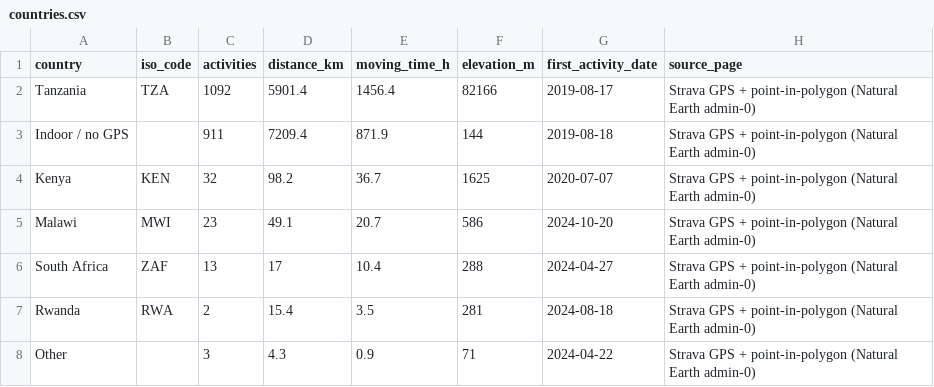
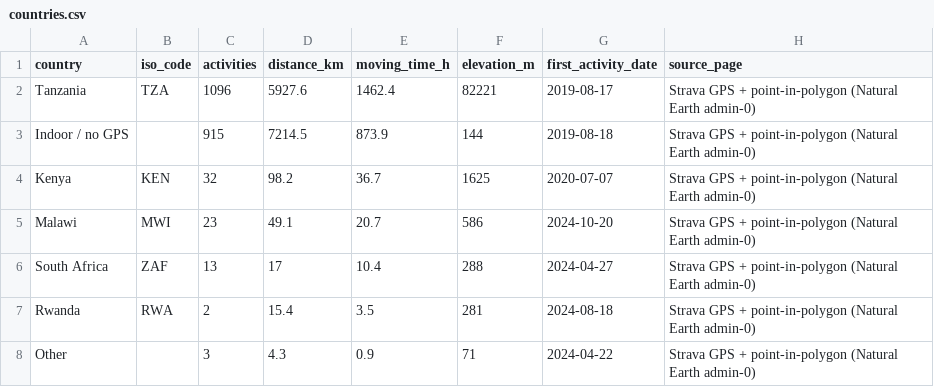
Before and after one commit to hpgerald/my-strava-journey, a CSV file: public/data/countries.csv, drawn as a sheet.

```diff
--- a/public/data/countries.csv
+++ b/public/data/countries.csv
@@ -1,4 +1,4 @@
 country,iso_code,activities,distance_km,moving_time_h,elevation_m,first_activity_date,source_page
-Tanzania,TZA,1092,5901.4,1456.4,82166,2019-08-17,Strava GPS + point-in-polygon (Natural Earth admin-0)
-Indoor / no GPS,,911,7209.4,871.9,144,2019-08-18,Strava GPS + point-in-polygon (Natural Earth admin-0)
+Tanzania,TZA,1096,5927.6,1462.4,82221,2019-08-17,Strava GPS + point-in-polygon (Natural Earth admin-0)
+Indoor / no GPS,,915,7214.5,873.9,144,2019-08-18,Strava GPS + point-in-polygon (Natural Earth admin-0)
 Kenya,KEN,32,98.2,36.7,1625,2020-07-07,Strava GPS + point-in-polygon (Natural Earth admin-0)
```
Also changed, not shown: public/data/activities.csv, public/data/activity_geo.csv, 34 other files.
